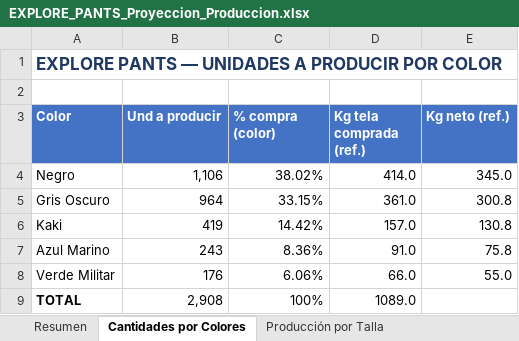
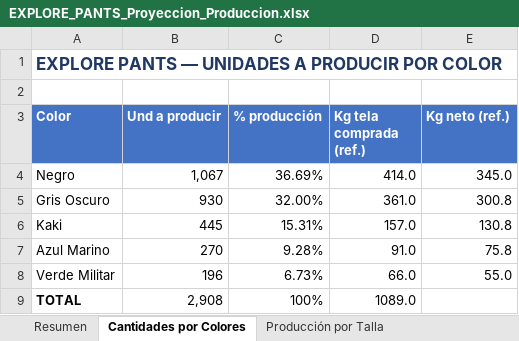
Before and after one commit to scm-svg/Data-Analyst, an Excel workbook: EXPLORE_PANTS_Proyeccion_Produccion.xlsx, sheet Cantidades por Colores, drawn as a sheet; values as stored, in another font and other column widths than the file's, no borders; the diff names each change by its address in the sheet, - before the commit and + after, or states it on an @@ line.

```diff
--- a/EXPLORE_PANTS_Proyeccion_Produccion.xlsx (sheet Cantidades por Colores)
+++ b/EXPLORE_PANTS_Proyeccion_Produccion.xlsx (sheet Cantidades por Colores)
-C3: % compra (color)
+C3: % producción
-B4 (Und a producir): 1,106
+B4 (Und a producir): 1,067
-C4 (% producción): 38.02%
+C4 (% producción): 36.69%
-B5 (Und a producir): 964
+B5 (Und a producir): 930
-C5 (% producción): 33.15%
+C5 (% producción): 32.00%
-B6 (Und a producir): 419
+B6 (Und a producir): 445
-C6 (% producción): 14.42%
+C6 (% producción): 15.31%
-B7 (Und a producir): 243
+B7 (Und a producir): 270
-C7 (% producción): 8.36%
+C7 (% producción): 9.28%
-B8 (Und a producir): 176
+B8 (Und a producir): 196
-C8 (% producción): 6.06%
+C8 (% producción): 6.73%
```
Also changed, not shown: sheet Producción Color × Talla, sheet Producción por Talla, sheet Tela Comprada (ref.), sheet Resumen, sheet Metodología, 2 other files.
